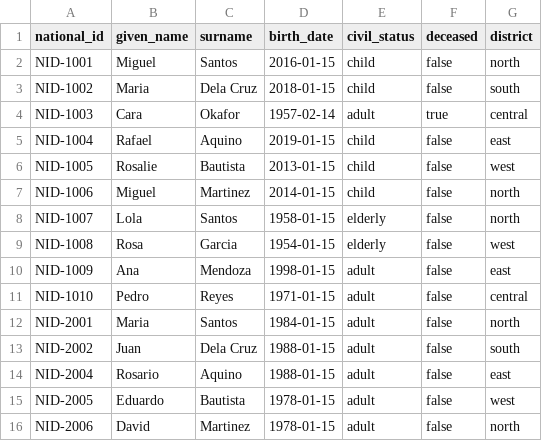
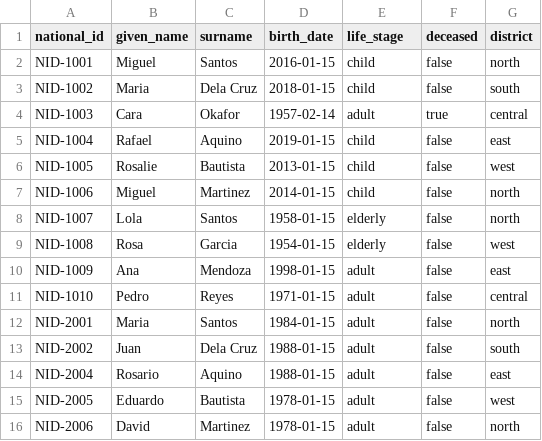
Before and after one commit to jeremi/registry-lab, a CSV file: data/civil/civil-persons.csv, drawn as a sheet.

```diff
--- a/data/civil/civil-persons.csv
+++ b/data/civil/civil-persons.csv
@@ -1,2 +1,2 @@
-national_id,given_name,surname,birth_date,civil_status,deceased,district
+national_id,given_name,surname,birth_date,life_stage,deceased,district
 NID-1001,Miguel,Santos,2016-01-15,child,false,north
```
Also changed, not shown: 32 other files.
